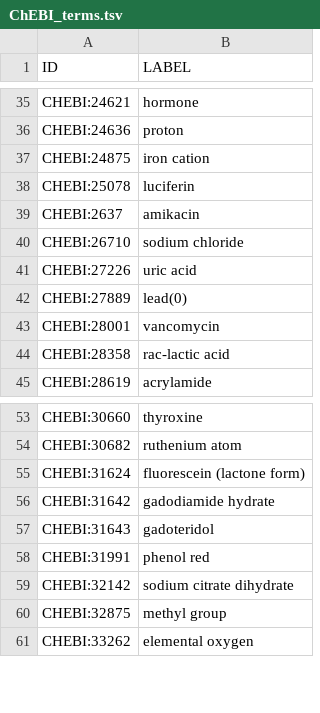
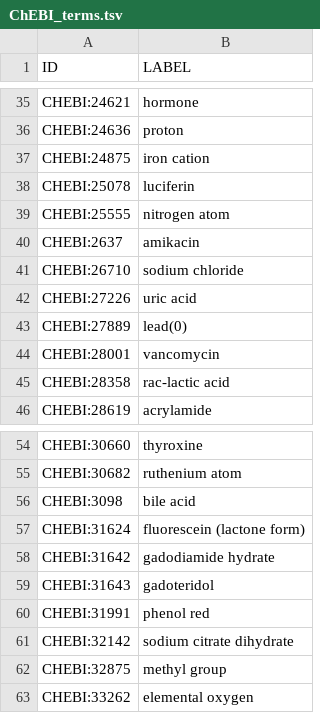
Before and after one commit to obi-ontology/obi, a TSV file: views/imported_terms/ChEBI_terms.tsv, drawn as a sheet; only a part is shown, gaps mark what is left out; the diff names each change by its address in the sheet, - before the commit and + after, or states it on an @@ line.

```diff
--- a/views/imported_terms/ChEBI_terms.tsv
+++ b/views/imported_terms/ChEBI_terms.tsv
+row 39: CHEBI:25555 | nitrogen atom
+row 56: CHEBI:3098 | bile acid
```
Also changed, not shown: src/ontology/templates/assays.tsv, views/imported_terms/GO_terms.tsv, 6 other files.
